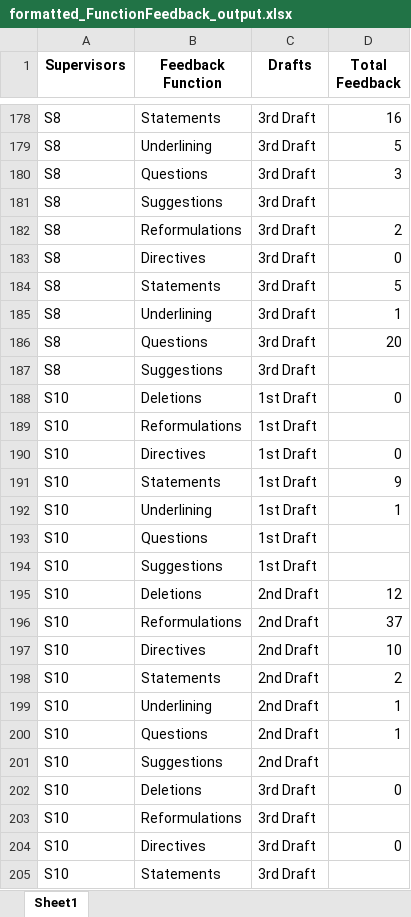
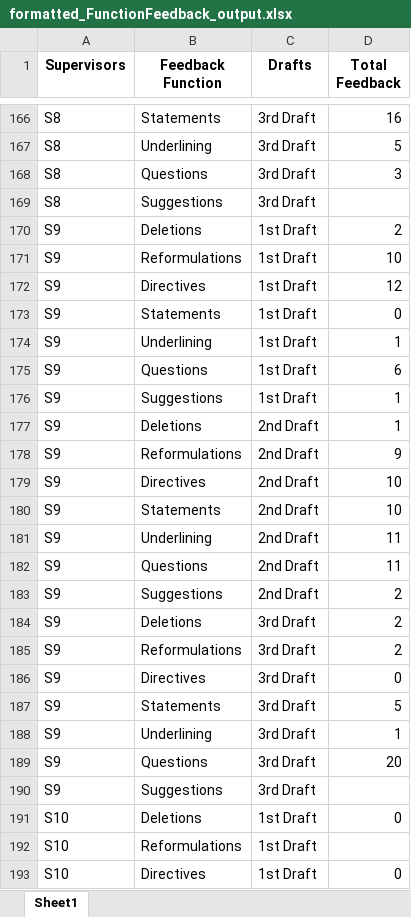
Before and after one commit to engrkashem/data_formating_with_pd, an Excel workbook: formatted_FunctionFeedback_output.xlsx, sheet Sheet1, drawn as a sheet; only a part is shown, gaps mark what is left out; the shorter side is filled out with more unchanged rows; values as stored, in another font and other column widths than the file's, no borders; addresses are those after the commit; the diff covers the shown part only; the diff names each change by its address in the sheet, - before the commit and + after, or states it on an @@ line.

```diff
--- a/formatted_FunctionFeedback_output.xlsx (sheet Sheet1)
+++ b/formatted_FunctionFeedback_output.xlsx (sheet Sheet1)
+row 170: S9 | Deletions | 1st Draft | 2
+row 171: S9 | Reformulations | 1st Draft | 10
+row 172: S9 | Directives | 1st Draft | 12
+row 173: S9 | Statements | 1st Draft | 0
+row 174: S9 | Underlining | 1st Draft | 1
+row 175: S9 | Questions | 1st Draft | 6
+row 176: S9 | Suggestions | 1st Draft | 1
+row 177: S9 | Deletions | 2nd Draft | 1
+row 178: S9 | Reformulations | 2nd Draft | 9
+row 179: S9 | Directives | 2nd Draft | 10
+row 180: S9 | Statements | 2nd Draft | 10
+row 181: S9 | Underlining | 2nd Draft | 11
+row 182: S9 | Questions | 2nd Draft | 11
+row 183: S9 | Suggestions | 2nd Draft | 2
+row 184: S9 | Deletions | 3rd Draft | 2
-A185:A190 (Supervisors): S8
+A185:A190 (Supervisors): S9
```
Also changed, not shown: 12 removed rows elsewhere in this sheet, data/Function_Feedback.xlsx, 4 other files.
